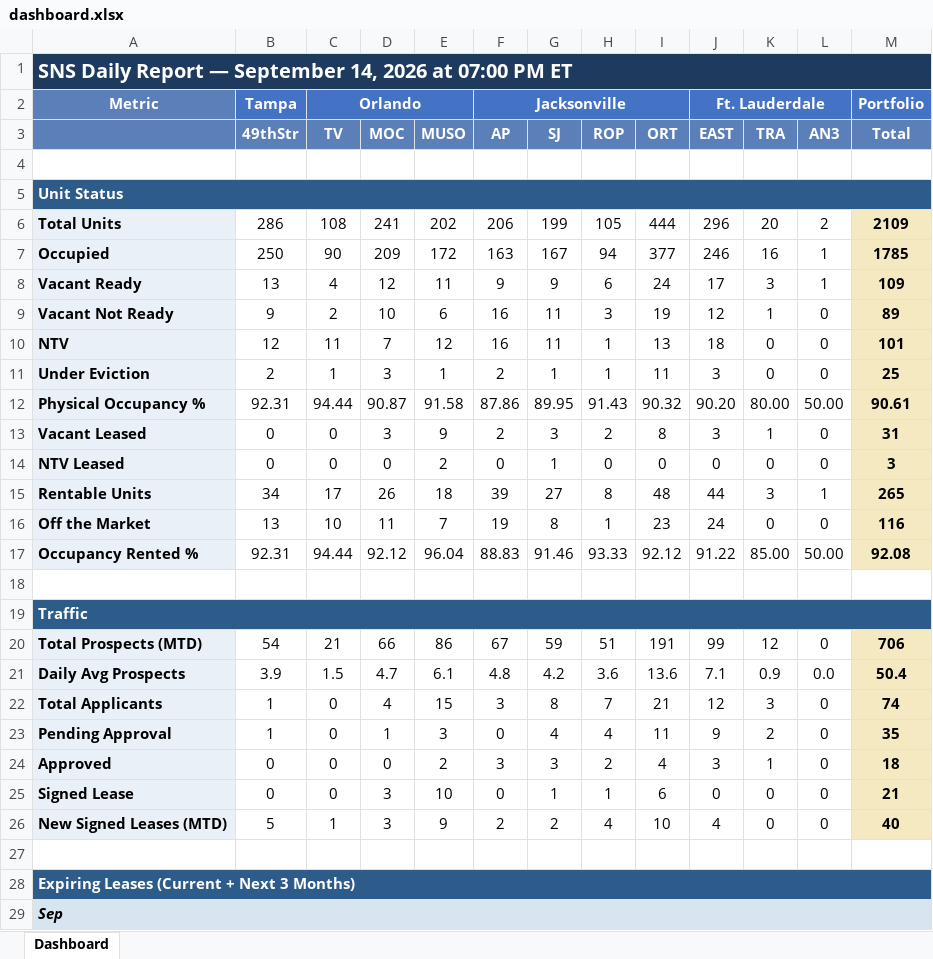
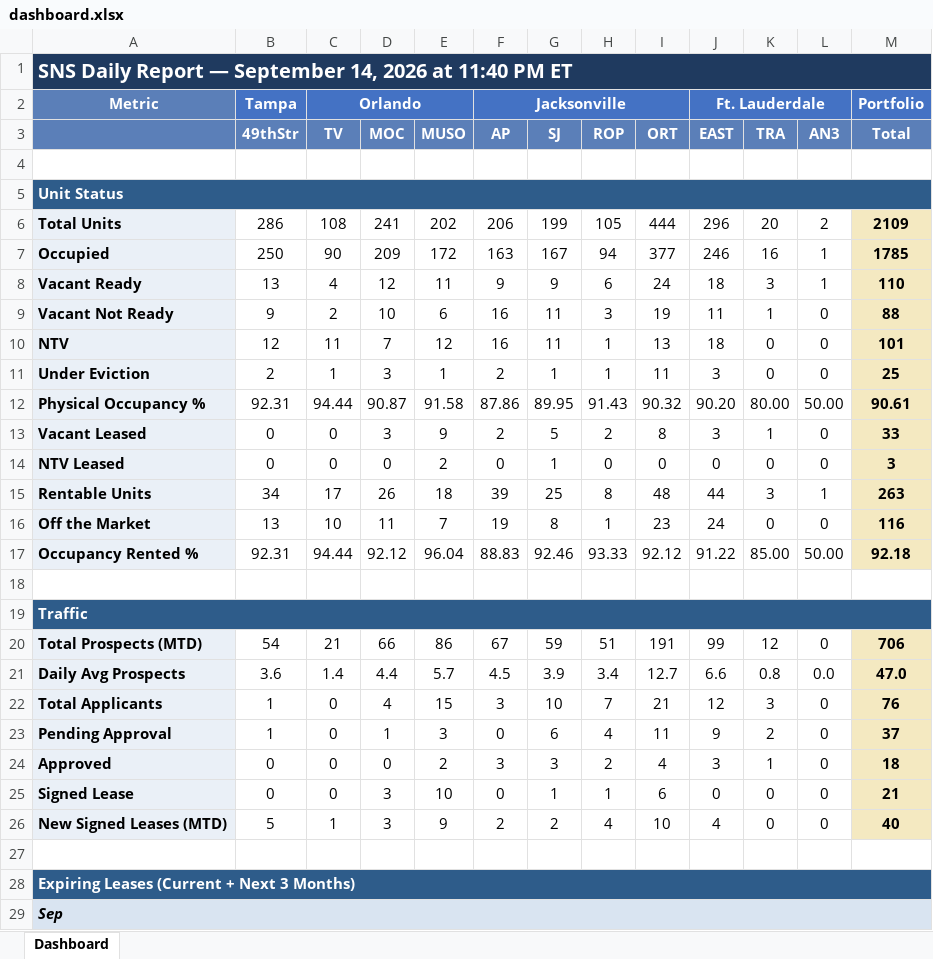
Before and after one commit to ymi-flowing/sns-daily-report, an Excel workbook: dashboard.xlsx, sheet Dashboard, drawn as a sheet; only a part is shown; values as stored, in another font and other column widths than the file's, no borders; removed rows and columns are numbered as before the commit, all else as after; the diff covers the shown part only; the diff names each change by its address in the sheet, - before the commit and + after, or states it on an @@ line.

```diff
--- a/dashboard.xlsx (sheet Dashboard)
+++ b/dashboard.xlsx (sheet Dashboard)
-A1: …2026 at 07:00 PM ET
+A1: …2026 at 11:40 PM ET
-J8 (EAST): 17
+J8 (EAST): 18
-M8 (Total): 109
+M8 (Total): 110
-J9 (EAST): 12
+J9 (EAST): 11
-M9 (Total): 89
+M9 (Total): 88
-G13 (SJ): 3
+G13 (SJ): 5
-M13 (Total): 31
+M13 (Total): 33
-G15 (SJ): 27
+G15 (SJ): 25
-M15 (Total): 265
+M15 (Total): 263
-G17 (SJ): 91.46
+G17 (SJ): 92.46
-M17 (Total): 92.08
+M17 (Total): 92.18
-row 21: Daily Avg Prospects | 3.9 | 1.5 | 4.7 | 6.1 | 4.8 | 4.2 | 3.6 | 13.6 | 7.1 | 0.9 | 0.0 | 50.4
+row 21: Daily Avg Prospects | 3.6 | 1.4 | 4.4 | 5.7 | 4.5 | 3.9 | 3.4 | 12.7 | 6.6 | 0.8 | 0.0 | 47.0
-G22 (SJ): 8
+G22 (SJ): 10
-M22 (Total): 74
+M22 (Total): 76
-G23 (SJ): 4
+G23 (SJ): 6
-M23 (Total): 35
+M23 (Total): 37
```
Also changed, not shown: 3 added rows, 3 removed rows and 80 edited cells elsewhere in this sheet, 1 other file.
